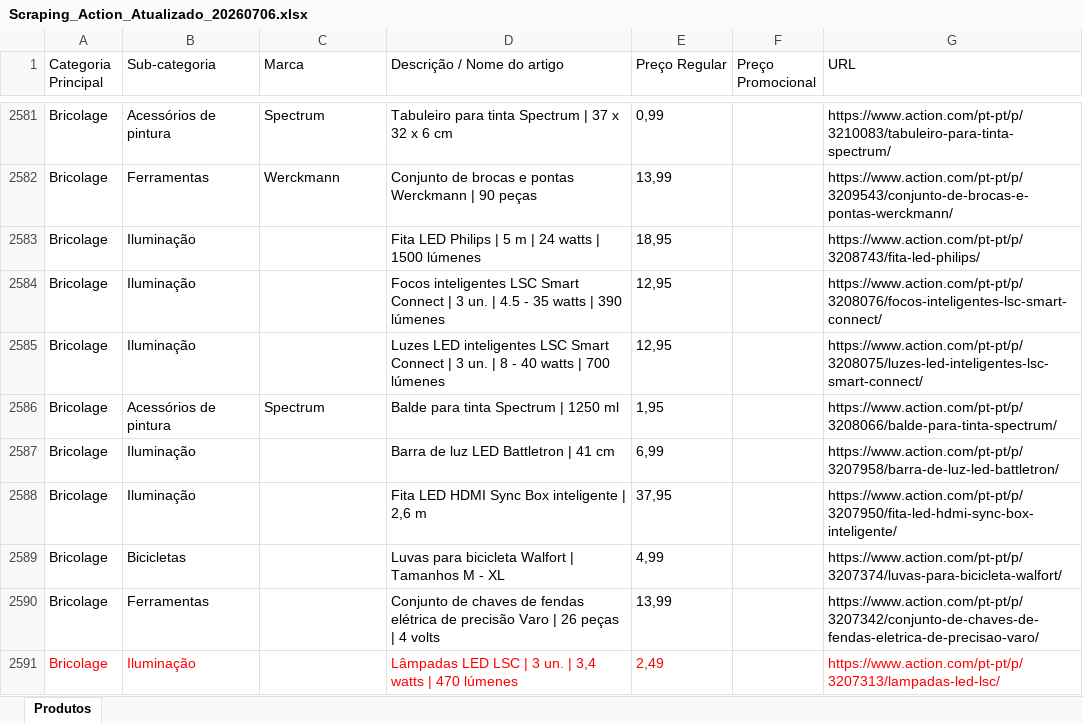
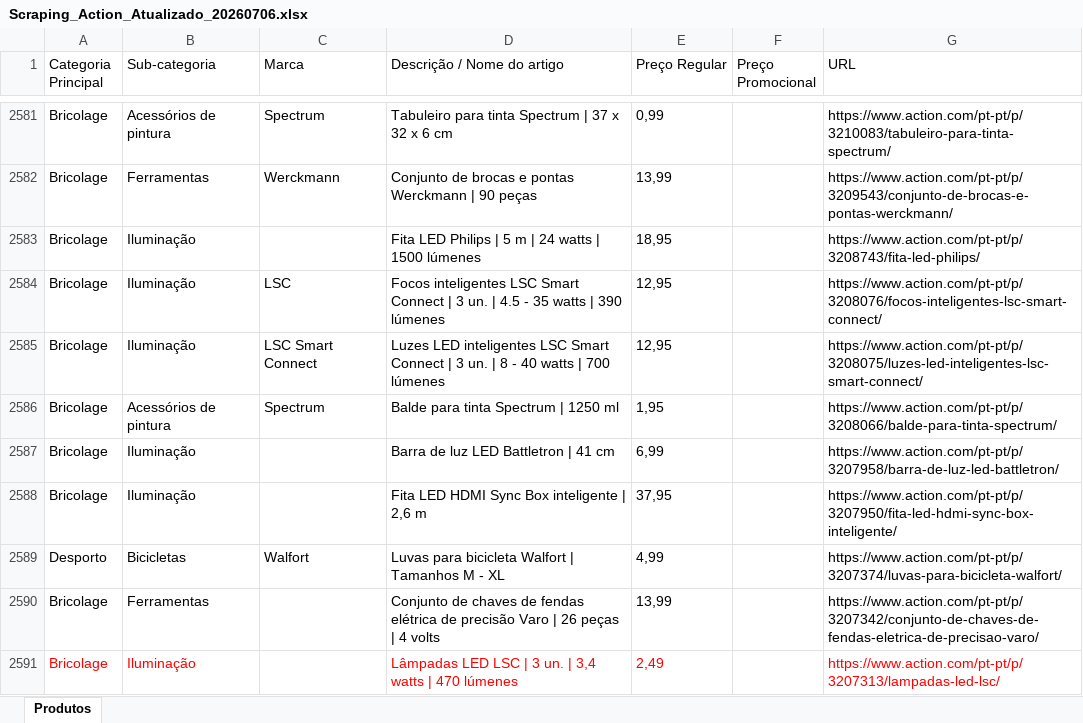
Before and after one commit to Holiday090/teste01, an Excel workbook: Scraping_Action_Atualizado_20260706.xlsx, sheet Produtos, drawn as a sheet; only a part is shown, gaps mark what is left out; values as stored, in another font and other column widths than the file's, no borders; the diff covers the shown part only; the diff names each change by its address in the sheet, - before the commit and + after, or states it on an @@ line.

```diff
--- a/Scraping_Action_Atualizado_20260706.xlsx (sheet Produtos)
+++ b/Scraping_Action_Atualizado_20260706.xlsx (sheet Produtos)
-C2584 (Marca): (empty)
+C2584 (Marca): LSC
-C2585 (Marca): (empty)
+C2585 (Marca): LSC Smart Connect
-A2589 (Categoria Principal): Bricolage
+A2589 (Categoria Principal): Desporto
-C2589 (Marca): (empty)
+C2589 (Marca): Walfort
```
Also changed, not shown: 20 edited cells elsewhere in this sheet, 1 other file.
